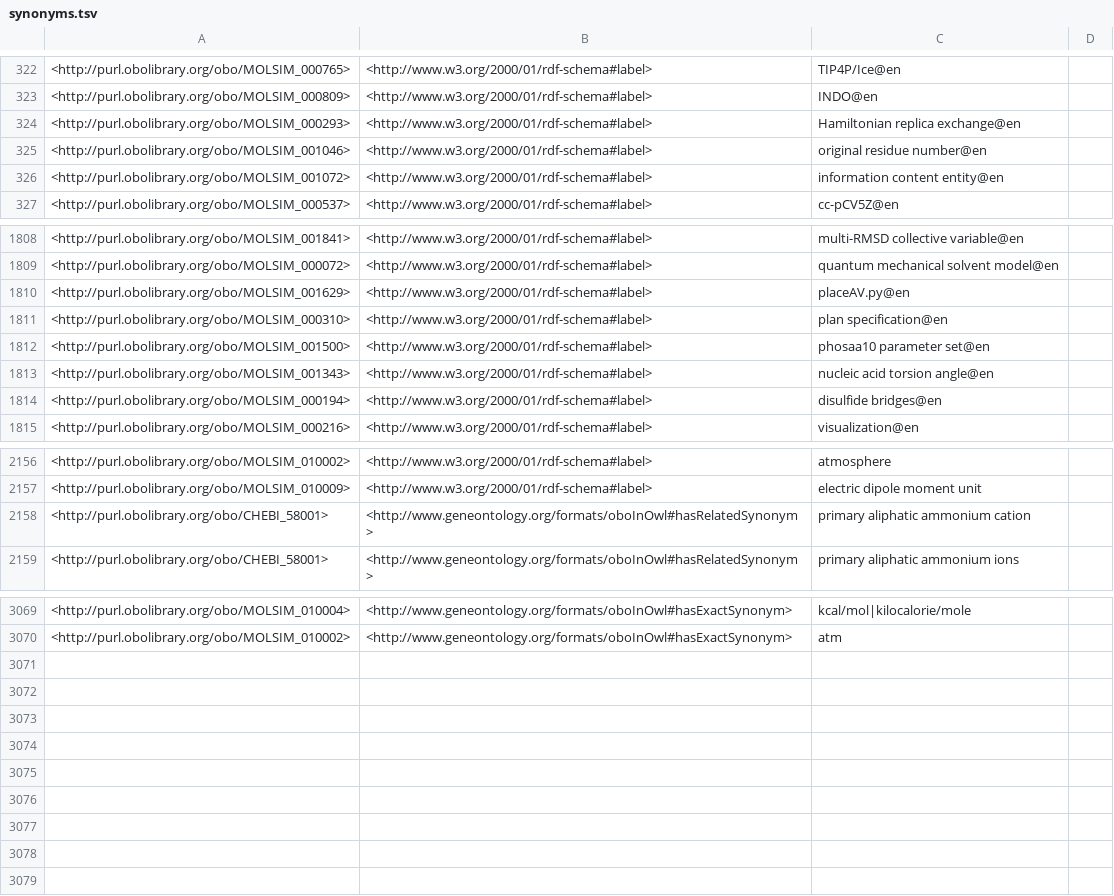
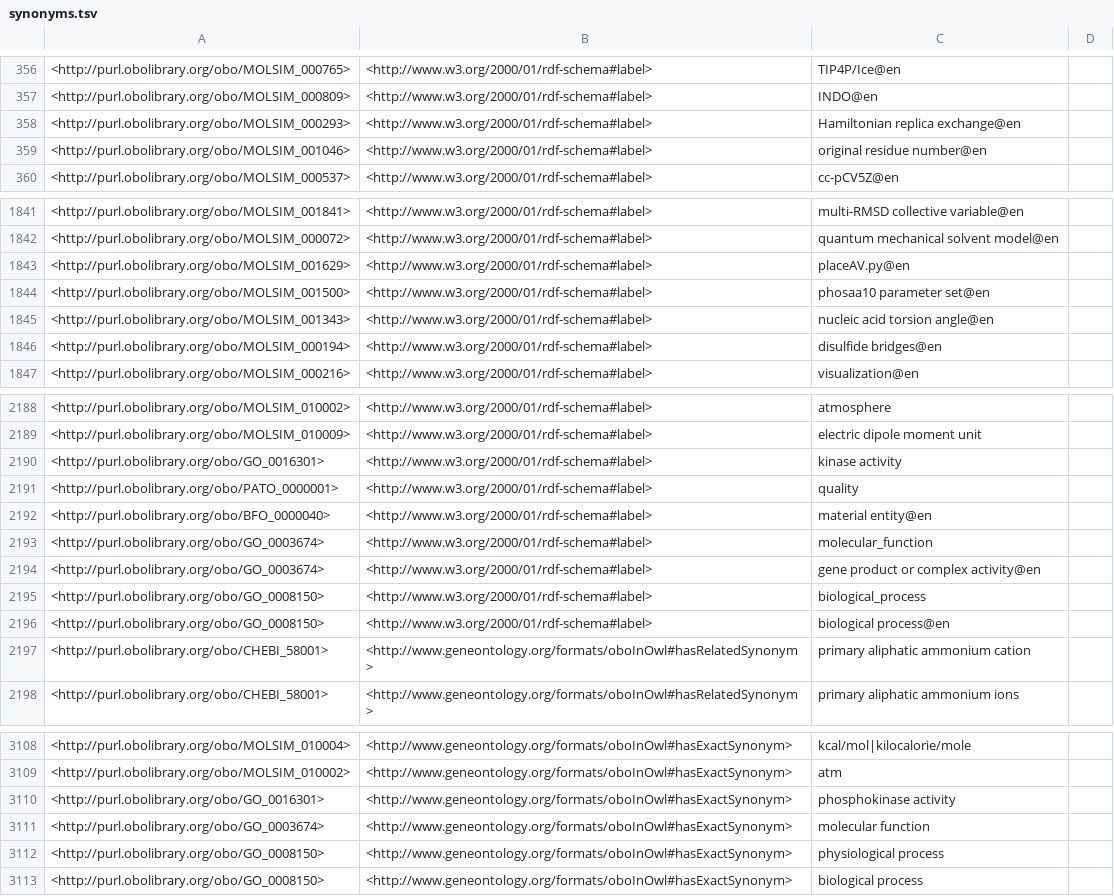
Before and after one commit to CPCLab/molsim-ontology, a TSV file: src/ontology/reports/synonyms.tsv, drawn as a sheet; only a part is shown, gaps mark what is left out; the diff covers the shown part only.

```diff
--- a/src/ontology/reports/synonyms.tsv
+++ b/src/ontology/reports/synonyms.tsv
@@ -325,3 +359,2 @@
 <http://purl.obolibrary.org/obo/MOLSIM_001046>	<http://www.w3.org/2000/01/rdf-schema#label>	"original residue number"@en	
-<http://purl.obolibrary.org/obo/MOLSIM_001072>	<http://www.w3.org/2000/01/rdf-schema#label>	"information content entity"@en	
 <http://purl.obolibrary.org/obo/MOLSIM_000537>	<http://www.w3.org/2000/01/rdf-schema#label>	"cc-pCV5Z"@en	
@@ -1810,3 +1843,2 @@
 <http://purl.obolibrary.org/obo/MOLSIM_001629>	<http://www.w3.org/2000/01/rdf-schema#label>	"placeAV.py"@en	
-<http://purl.obolibrary.org/obo/MOLSIM_000310>	<http://www.w3.org/2000/01/rdf-schema#label>	"plan specification"@en	
 <http://purl.obolibrary.org/obo/MOLSIM_001500>	<http://www.w3.org/2000/01/rdf-schema#label>	"phosaa10 parameter set"@en	
@@ -2157,2 +2189,9 @@
 <http://purl.obolibrary.org/obo/MOLSIM_010009>	<http://www.w3.org/2000/01/rdf-schema#label>	"electric dipole moment unit"	
+<http://purl.obolibrary.org/obo/GO_0016301>	<http://www.w3.org/2000/01/rdf-schema#label>	"kinase activity"	
+<http://purl.obolibrary.org/obo/PATO_0000001>	<http://www.w3.org/2000/01/rdf-schema#label>	"quality"	
+<http://purl.obolibrary.org/obo/BFO_0000040>	<http://www.w3.org/2000/01/rdf-schema#label>	"material entity"@en	
+<http://purl.obolibrary.org/obo/GO_0003674>	<http://www.w3.org/2000/01/rdf-schema#label>	"molecular_function"	
+<http://purl.obolibrary.org/obo/GO_0003674>	<http://www.w3.org/2000/01/rdf-schema#label>	"gene product or complex activity"@en	
+<http://purl.obolibrary.org/obo/GO_0008150>	<http://www.w3.org/2000/01/rdf-schema#label>	"biological_process"	
+<http://purl.obolibrary.org/obo/GO_0008150>	<http://www.w3.org/2000/01/rdf-schema#label>	"biological process"@en	
 <http://purl.obolibrary.org/obo/CHEBI_58001>	<http://www.geneontology.org/formats/oboInOwl#hasRelatedSynonym>	"primary aliphatic ammonium cation"	
@@ -3070 +3109,5 @@
 <http://purl.obolibrary.org/obo/MOLSIM_010002>	<http://www.geneontology.org/formats/oboInOwl#hasExactSynonym>	"atm"	
+<http://purl.obolibrary.org/obo/GO_0016301>	<http://www.geneontology.org/formats/oboInOwl#hasExactSynonym>	"phosphokinase activity"	
+<http://purl.obolibrary.org/obo/GO_0003674>	<http://www.geneontology.org/formats/oboInOwl#hasExactSynonym>	"molecular function"	
+<http://purl.obolibrary.org/obo/GO_0008150>	<http://www.geneontology.org/formats/oboInOwl#hasExactSynonym>	"physiological process"	
+<http://purl.obolibrary.org/obo/GO_0008150>	<http://www.geneontology.org/formats/oboInOwl#hasExactSynonym>	"biological process"	
```
Also changed, not shown: 34 added rows elsewhere in this file, src/ontology/reports/edges.tsv, src/ontology/reports/molsim-edit.owl-obo-report.tsv, 22 other files.
